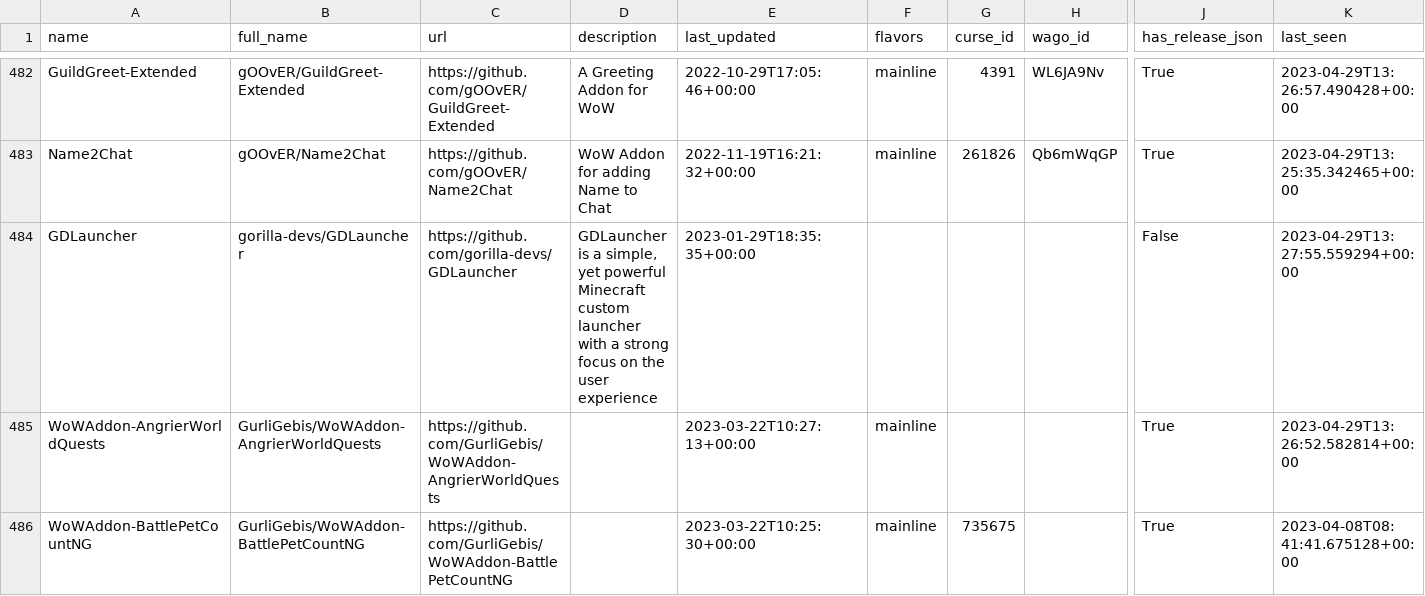
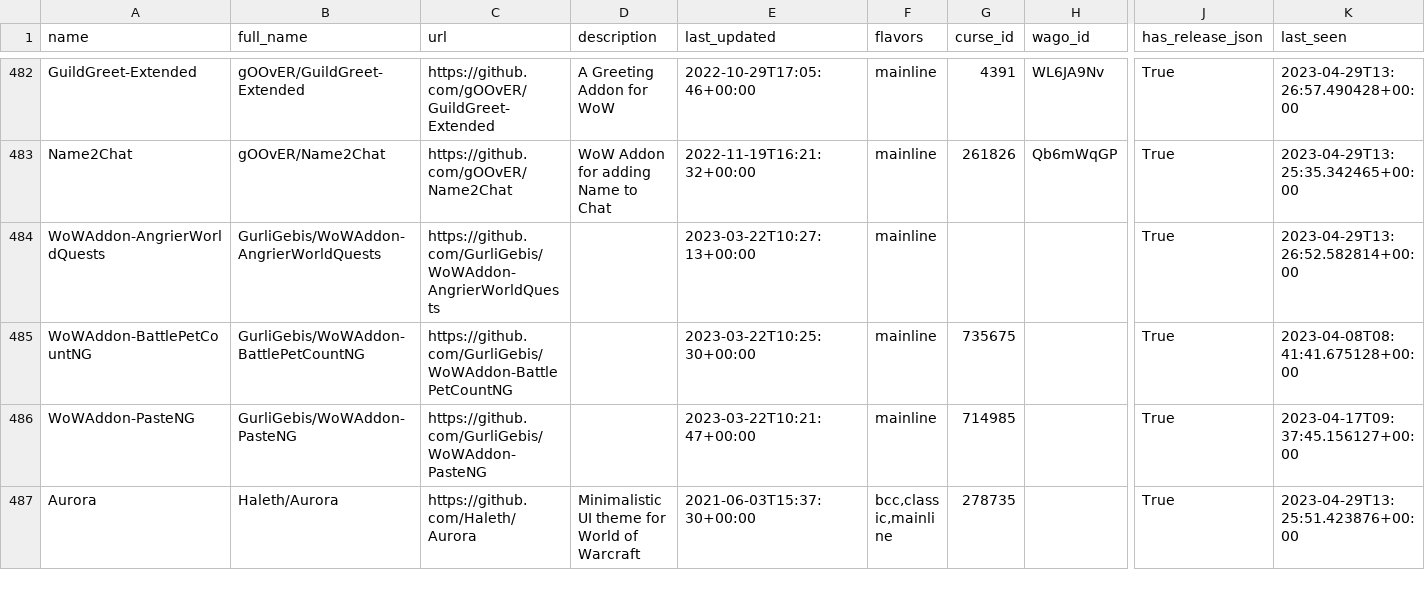
Before and after one commit to layday/github-wow-addon-catalogue, a CSV file: addons.csv, drawn as a sheet; only a part is shown, gaps mark what is left out; the shorter side is filled out with more unchanged rows; rows hold the shown columns only; the diff names each change by its address in the sheet, - before the commit and + after, or states it on an @@ line.

Commit message:
Remove gorilla-devs/GDLauncher

```diff
--- a/addons.csv
+++ b/addons.csv
-row 484: GDLauncher | gorilla-devs/GDLauncher | https://github.com/gorilla-devs/GDLauncher | GDLauncher is a simple, yet powerful Minecraft custom launcher with a strong focus on the user experience | 2023-01-29T18:35:35+00:00 |  |  |  | False | 2023-04-29T13:27:55.559294+00:00
```
Also changed, not shown: 1 other file.
